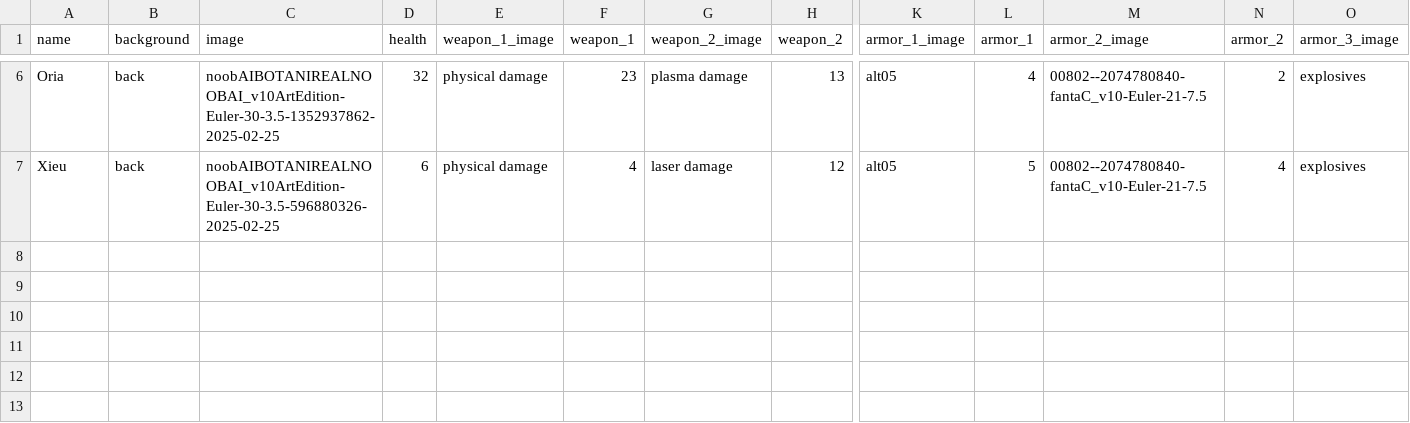
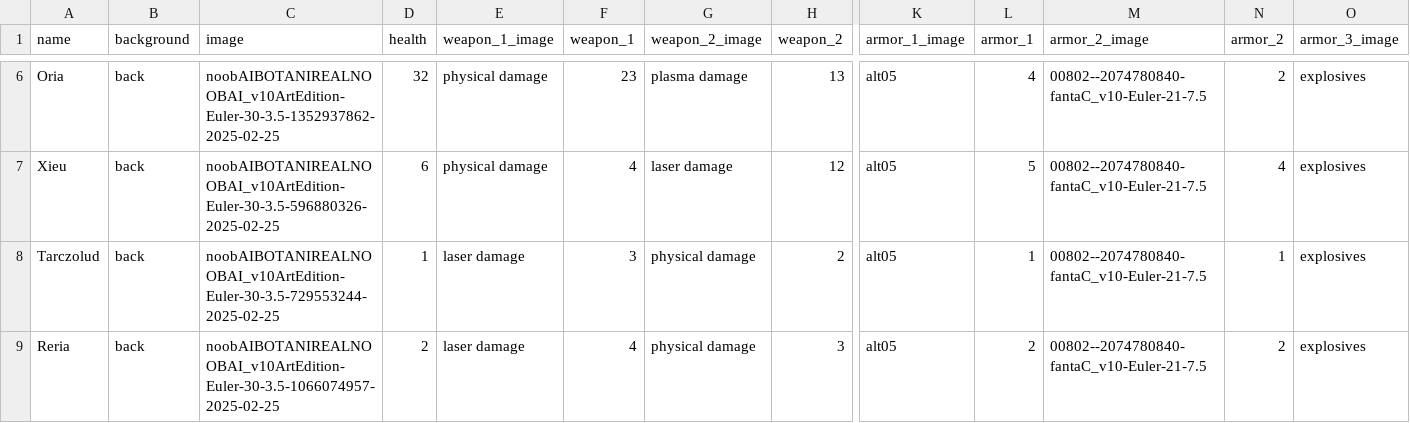
Before and after one commit to SlicznyKotuni/CharacterCardGenerator, a CSV file: list.csv, drawn as a sheet; only a part is shown, gaps mark what is left out; rows hold the shown columns only; the diff names each change by its address in the sheet, - before the commit and + after, or states it on an @@ line.

```diff
--- a/list.csv
+++ b/list.csv
+row 8: Tarczolud | back | noobAIBOTANIREALNOOBAI_v10ArtEdition-Euler-30-3.5-729553244-2025-02-25 | 1 | laser damage | 3 | physical damage | 2 | alt05 | 1 | 00802--2074780840-fantaC_v10-Euler-21-7.5 | 1 | explosives
+row 9: Reria | back | noobAIBOTANIREALNOOBAI_v10ArtEdition-Euler-30-3.5-1066074957-2025-02-25 | 2 | laser damage | 4 | physical damage | 3 | alt05 | 2 | 00802--2074780840-fantaC_v10-Euler-21-7.5 | 2 | explosives
```
Also changed, not shown: 12 other files.
